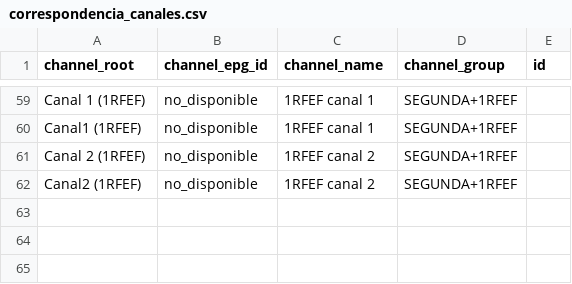
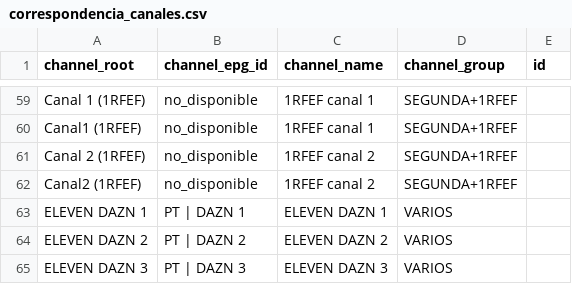
Before and after one commit to ezdakit/zukzeuk_listas, a CSV file: correspondencia_canales.csv, drawn as a sheet; only a part is shown, gaps mark what is left out.

Commit message:
Update correspondencia_canales.csv

```diff
--- a/correspondencia_canales.csv
+++ b/correspondencia_canales.csv
@@ -62 +62,4 @@ Canal 2 (1RFEF),no_disponible,1RFEF canal 2,SEGUNDA+1RFEF,
 Canal2 (1RFEF),no_disponible,1RFEF canal 2,SEGUNDA+1RFEF,
+ELEVEN DAZN 1,PT | DAZN 1,ELEVEN DAZN 1,VARIOS,
+ELEVEN DAZN 2,PT | DAZN 2,ELEVEN DAZN 2,VARIOS,
+ELEVEN DAZN 3,PT | DAZN 3,ELEVEN DAZN 3,VARIOS,
```
